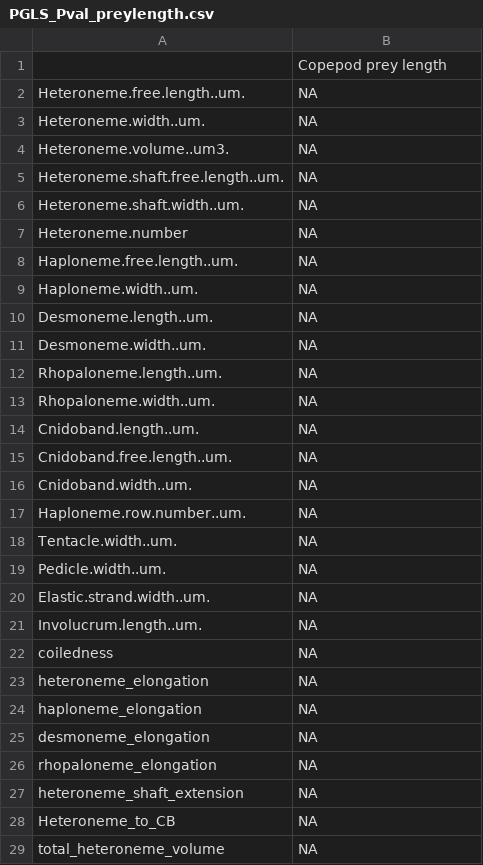
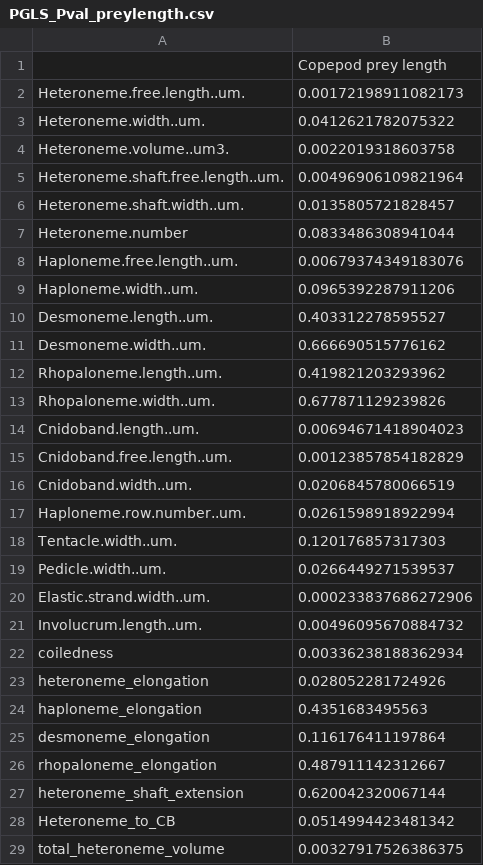
Before and after one commit to dunnlab/tentilla_morph, a CSV file: Supplementary_materials/Dryad/PGLS_Pval_preylength.csv, drawn as a sheet; only a part is shown; the diff covers the shown part only.

Commit message:
fixed bug with PGLS-preylength analyses and regenerated those supplementary files for Dryad

```diff
--- a/Supplementary_materials/Dryad/PGLS_Pval_preylength.csv
+++ b/Supplementary_materials/Dryad/PGLS_Pval_preylength.csv
@@ -1,29 +1,29 @@
 "","Copepod prey length"
-"Heteroneme.free.length..um.",NA
-"Heteroneme.width..um.",NA
-"Heteroneme.volume..um3.",NA
-"Heteroneme.shaft.free.length..um.",NA
-"Heteroneme.shaft.width..um.",NA
-"Heteroneme.number",NA
-"Haploneme.free.length..um.",NA
-"Haploneme.width..um.",NA
-"Desmoneme.length..um.",NA
-"Desmoneme.width..um.",NA
-"Rhopaloneme.length..um.",NA
-"Rhopaloneme.width..um.",NA
-"Cnidoband.length..um.",NA
-"Cnidoband.free.length..um.",NA
-"Cnidoband.width..um.",NA
-"Haploneme.row.number..um.",NA
-"Tentacle.width..um.",NA
-"Pedicle.width..um.",NA
-"Elastic.strand.width..um.",NA
-"Involucrum.length..um.",NA
-"coiledness",NA
-"heteroneme_elongation",NA
-"haploneme_elongation",NA
-"desmoneme_elongation",NA
-"rhopaloneme_elongation",NA
-"heteroneme_shaft_extension",NA
-"Heteroneme_to_CB",NA
-"total_heteroneme_volume",NA
+"Heteroneme.free.length..um.",0.00172198911082173
+"Heteroneme.width..um.",0.0412621782075322
+"Heteroneme.volume..um3.",0.0022019318603758
+"Heteroneme.shaft.free.length..um.",0.00496906109821964
+"Heteroneme.shaft.width..um.",0.0135805721828457
+"Heteroneme.number",0.0833486308941044
+"Haploneme.free.length..um.",0.00679374349183076
+"Haploneme.width..um.",0.0965392287911206
+"Desmoneme.length..um.",0.403312278595527
+"Desmoneme.width..um.",0.666690515776162
+"Rhopaloneme.length..um.",0.419821203293962
+"Rhopaloneme.width..um.",0.677871129239826
+"Cnidoband.length..um.",0.00694671418904023
+"Cnidoband.free.length..um.",0.00123857854182829
+"Cnidoband.width..um.",0.0206845780066519
+"Haploneme.row.number..um.",0.0261598918922994
+"Tentacle.width..um.",0.120176857317303
+"Pedicle.width..um.",0.0266449271539537
+"Elastic.strand.width..um.",0.000233837686272906
+"Involucrum.length..um.",0.00496095670884732
+"coiledness",0.00336238188362934
+"heteroneme_elongation",0.028052281724926
+"haploneme_elongation",0.4351683495563
+"desmoneme_elongation",0.116176411197864
+"rhopaloneme_elongation",0.487911142312667
+"heteroneme_shaft_extension",0.620042320067144
+"Heteroneme_to_CB",0.0514994423481342
+"total_heteroneme_volume",0.00327917526386375
```
Also changed, not shown: 3 edited cells elsewhere in this file, 9 other files.
